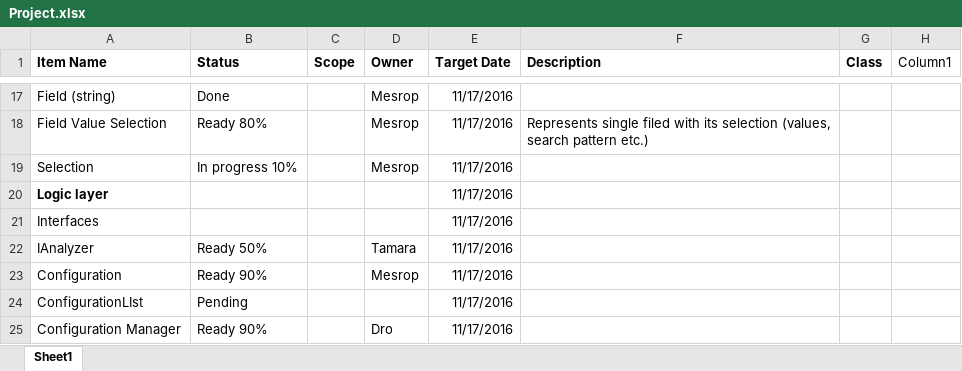
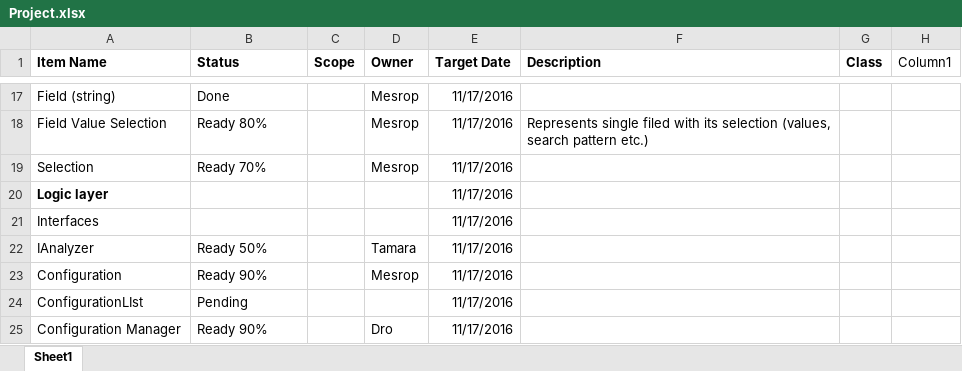
Before and after one commit to Mesrop-Gevorgyan/ATRChipset, an Excel workbook: Doc/Project.xlsx, sheet Sheet1, drawn as a sheet; only a part is shown, gaps mark what is left out; values as stored, in another font and other column widths than the file's, no borders; conditional formats and table styles not drawn; the diff names each change by its address in the sheet, - before the commit and + after, or states it on an @@ line.

Commit message:
Add files via upload

```diff
--- a/Doc/Project.xlsx (sheet Sheet1)
+++ b/Doc/Project.xlsx (sheet Sheet1)
-B19 (Status): In progress 10%
+B19 (Status): Ready 70%
```
